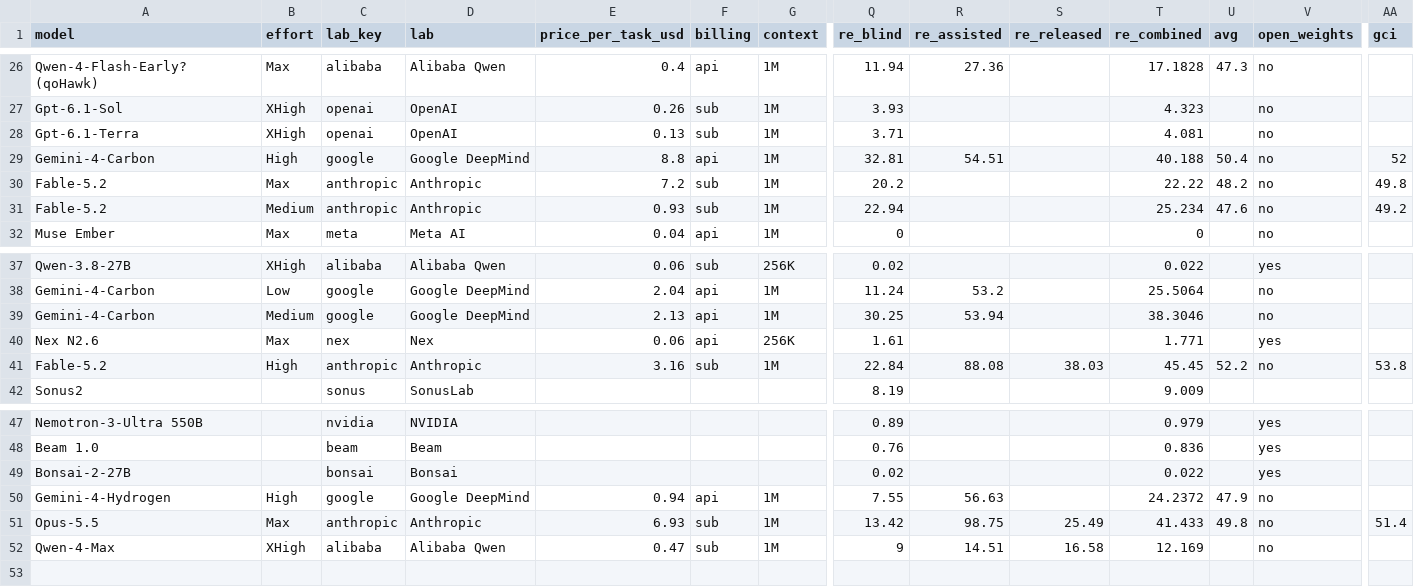
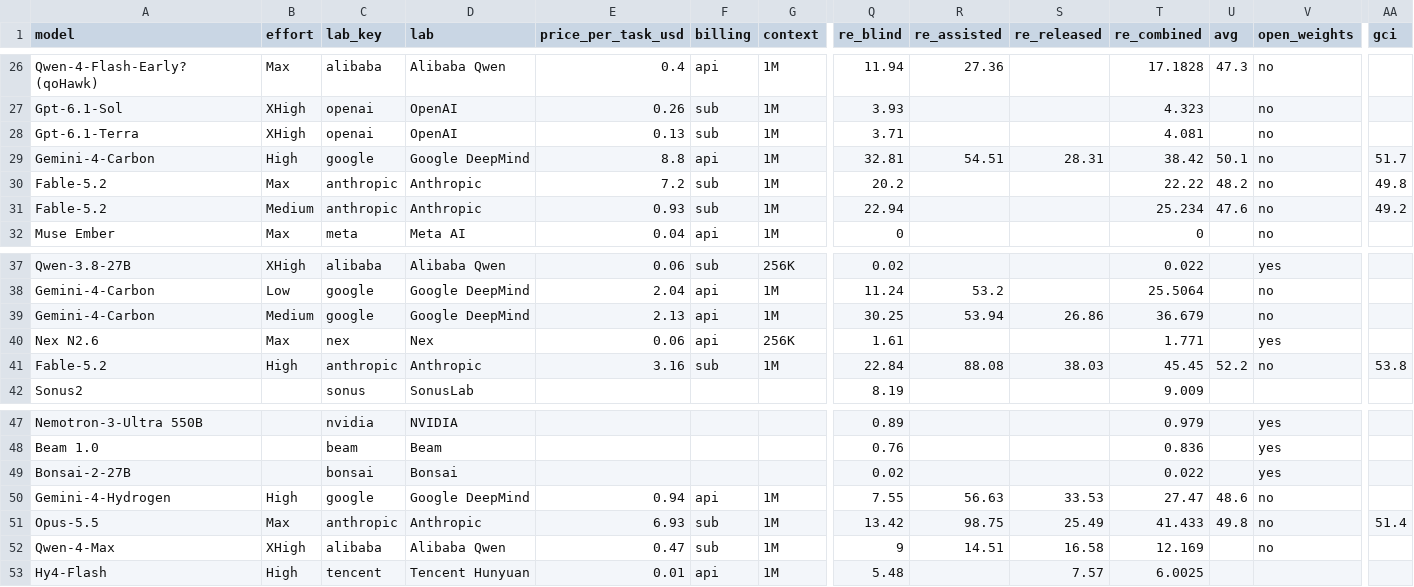
Before and after one commit to kodasdream/gamefeel-benchmark, a CSV file: data/gamefeelbench.csv, drawn as a sheet; only a part is shown, gaps mark what is left out; rows hold the shown columns only; the diff names each change by its address in the sheet, - before the commit and + after, or states it on an @@ line.

Commit message:
Gemini released-games RE scores; Hy4-Flash (Tencent Hunyuan) added (2026-11-16 23:51)

```diff
--- a/data/gamefeelbench.csv
+++ b/data/gamefeelbench.csv
-S29 (re_released): (empty)
+S29 (re_released): 28.31
-T29 (re_combined): 40.188
+T29 (re_combined): 38.42
-U29 (avg): 50.4
+U29 (avg): 50.1
-AA29 (gci): 52
+AA29 (gci): 51.7
-S39 (re_released): (empty)
+S39 (re_released): 26.86
-T39 (re_combined): 38.3046
+T39 (re_combined): 36.679
-S50 (re_released): (empty)
+S50 (re_released): 33.53
-T50 (re_combined): 24.2372
+T50 (re_combined): 27.47
-U50 (avg): 47.9
+U50 (avg): 48.6
+row 53: Hy4-Flash | High | tencent | Tencent Hunyuan | 0.01 | api | 1M | 5.48 |  | 7.57 | 6.0025
```
Also changed, not shown: data/gci-history.csv, data/labs.csv, 3 other files.
